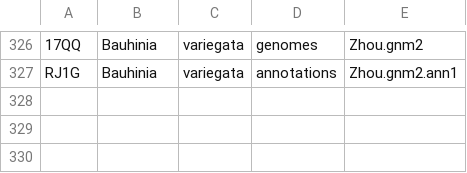
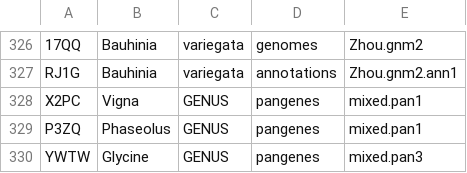
Before and after one commit to legumeinfo/datastore-registry, a TSV file: ds_registry.tsv, drawn as a sheet; only a part is shown, gaps mark what is left out; the diff names each change by its address in the sheet, - before the commit and + after, or states it on an @@ line.

Commit message:
Add pangene keys for Glycine, Vigna, Phaseolus

```diff
--- a/ds_registry.tsv
+++ b/ds_registry.tsv
+row 328: X2PC | Vigna | GENUS | pangenes | mixed.pan1
+row 329: P3ZQ | Phaseolus | GENUS | pangenes | mixed.pan1
+row 330: YWTW | Glycine | GENUS | pangenes | mixed.pan3
```
